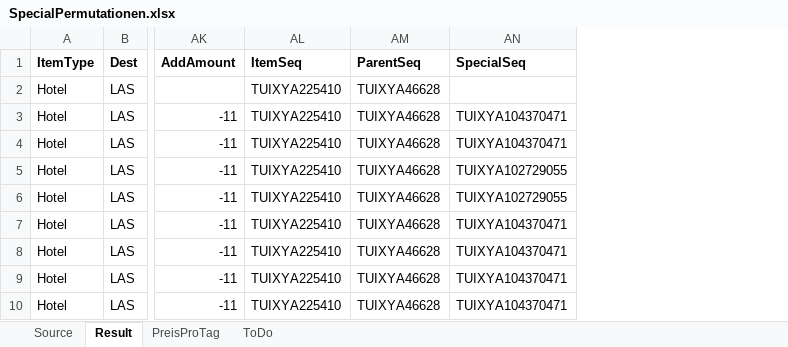
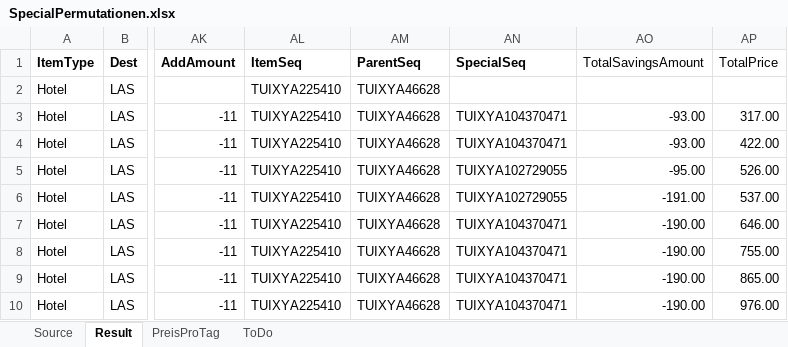
Before and after one commit to olts-develop/OltSchema, an Excel workbook: BaseData/HotelExport/SpecialOffers/SpecialPermutationen.xlsx, sheet Result, drawn as a sheet; only a part is shown, gaps mark what is left out; values as stored, in another font and other column widths than the file's, no borders; table styles not drawn; the diff covers the shown part only; the diff names each change by its address in the sheet, - before the commit and + after, or states it on an @@ line.

Commit message:
Special documentation: added TotalSavings and TotalPrice
Special documentation: added TotalSavings and TotalPrice columns to the
Excel examples

```diff
--- a/BaseData/HotelExport/SpecialOffers/SpecialPermutationen.xlsx (sheet Result)
+++ b/BaseData/HotelExport/SpecialOffers/SpecialPermutationen.xlsx (sheet Result)
+column AO (TotalSavingsAmount), rows 3-10: -93.00 | -93.00 | -95.00 | -191.00 | -190.00 | -190.00 | -190.00 | -190.00
+column AP (TotalPrice), rows 3-10: 317.00 | 422.00 | 526.00 | 537.00 | 646.00 | 755.00 | 865.00 | 976.00
```
Also changed, not shown: 152 edited cells elsewhere in this sheet.
